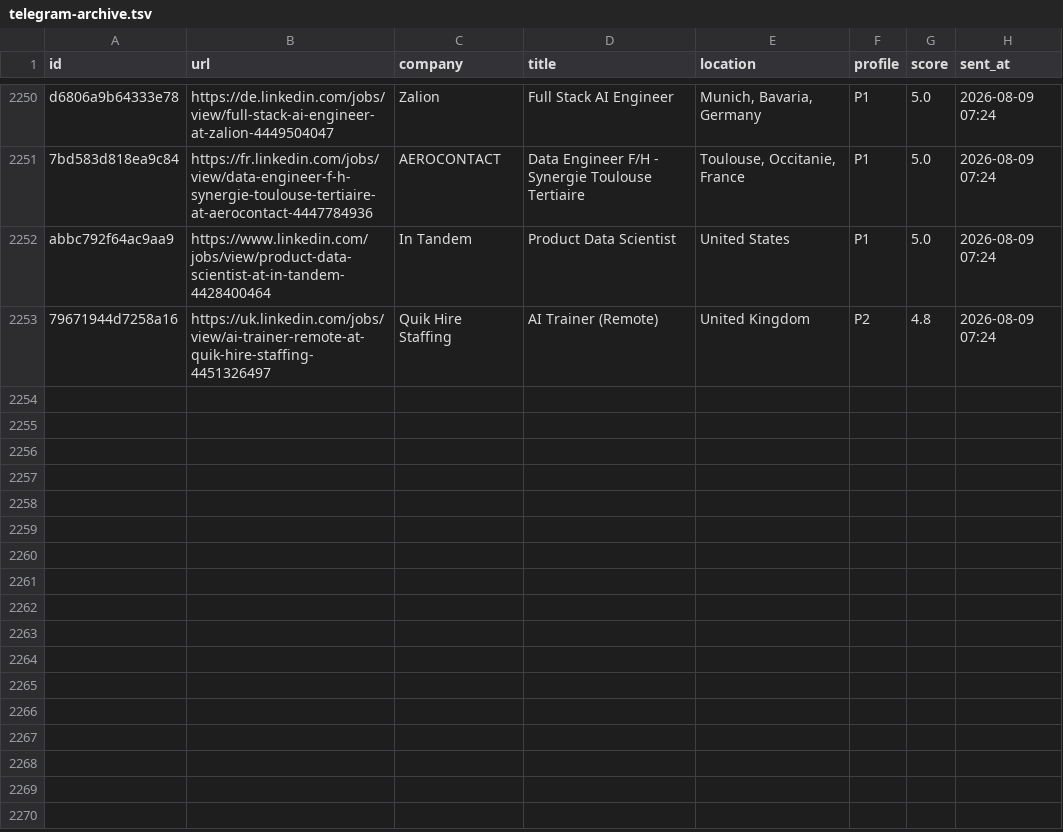
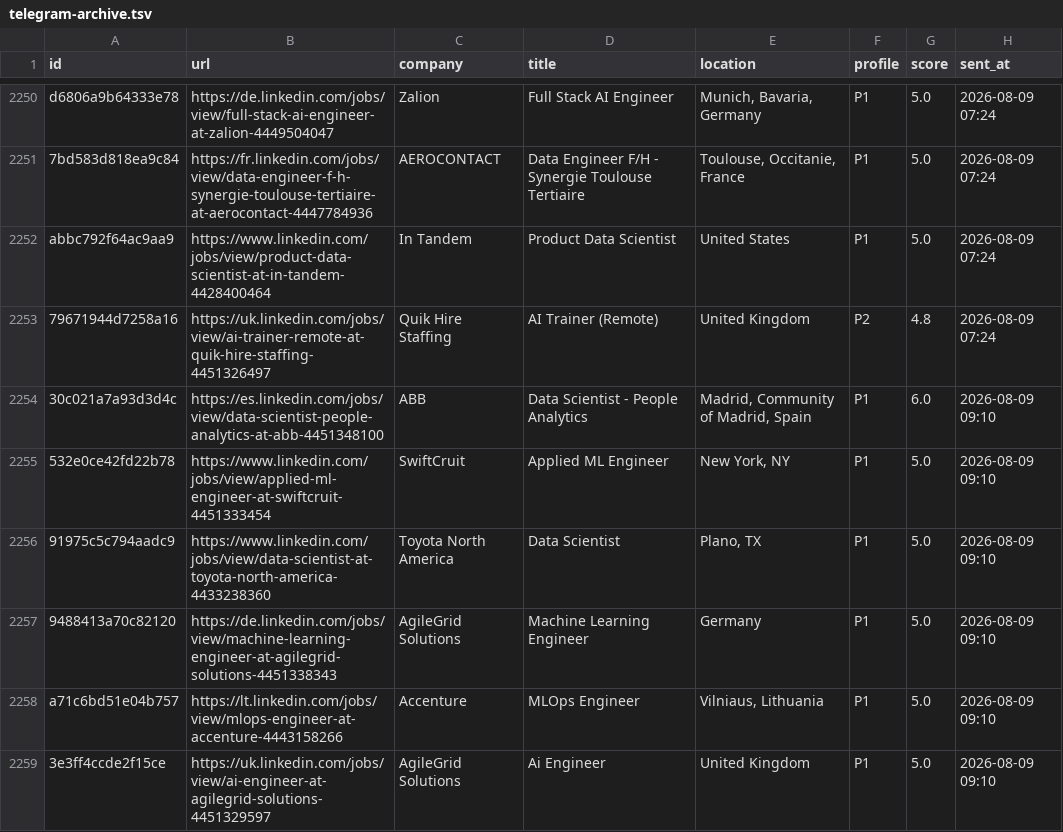
Before and after one commit to semihalperdundar/career-ops-agent, a TSV file: data/telegram-archive.tsv, drawn as a sheet; only a part is shown, gaps mark what is left out; the diff names each change by its address in the sheet, - before the commit and + after, or states it on an @@ line.

```diff
--- a/data/telegram-archive.tsv
+++ b/data/telegram-archive.tsv
+row 2254: 30c021a7a93d3d4c | https://es.linkedin.com/jobs/view/data-scientist-people-analytics-at-abb-4451348100 | ABB | Data Scientist - People Analytics | Madrid, Community of Madrid, Spain | P1 | 6.0 | 2026-08-09 09:10
+row 2255: 532e0ce42fd22b78 | https://www.linkedin.com/jobs/view/applied-ml-engineer-at-swiftcruit-4451333454 | SwiftCruit | Applied ML Engineer | New York, NY | P1 | 5.0 | 2026-08-09 09:10
+row 2256: 91975c5c794aadc9 | https://www.linkedin.com/jobs/view/data-scientist-at-toyota-north-america-4433238360 | Toyota North America | Data Scientist | Plano, TX | P1 | 5.0 | 2026-08-09 09:10
+row 2257: 9488413a70c82120 | https://de.linkedin.com/jobs/view/machine-learning-engineer-at-agilegrid-solutions-4451338343 | AgileGrid Solutions | Machine Learning Engineer | Germany | P1 | 5.0 | 2026-08-09 09:10
+row 2258: a71c6bd51e04b757 | https://lt.linkedin.com/jobs/view/mlops-engineer-at-accenture-4443158266 | Accenture | MLOps Engineer | Vilniaus, Lithuania | P1 | 5.0 | 2026-08-09 09:10
+row 2259: 3e3ff4ccde2f15ce | https://uk.linkedin.com/jobs/view/ai-engineer-at-agilegrid-solutions-4451329597 | AgileGrid Solutions | Ai Engineer | United Kingdom | P1 | 5.0 | 2026-08-09 09:10
```
Also changed, not shown: data/telegram-sent.tsv, 1 other file.
